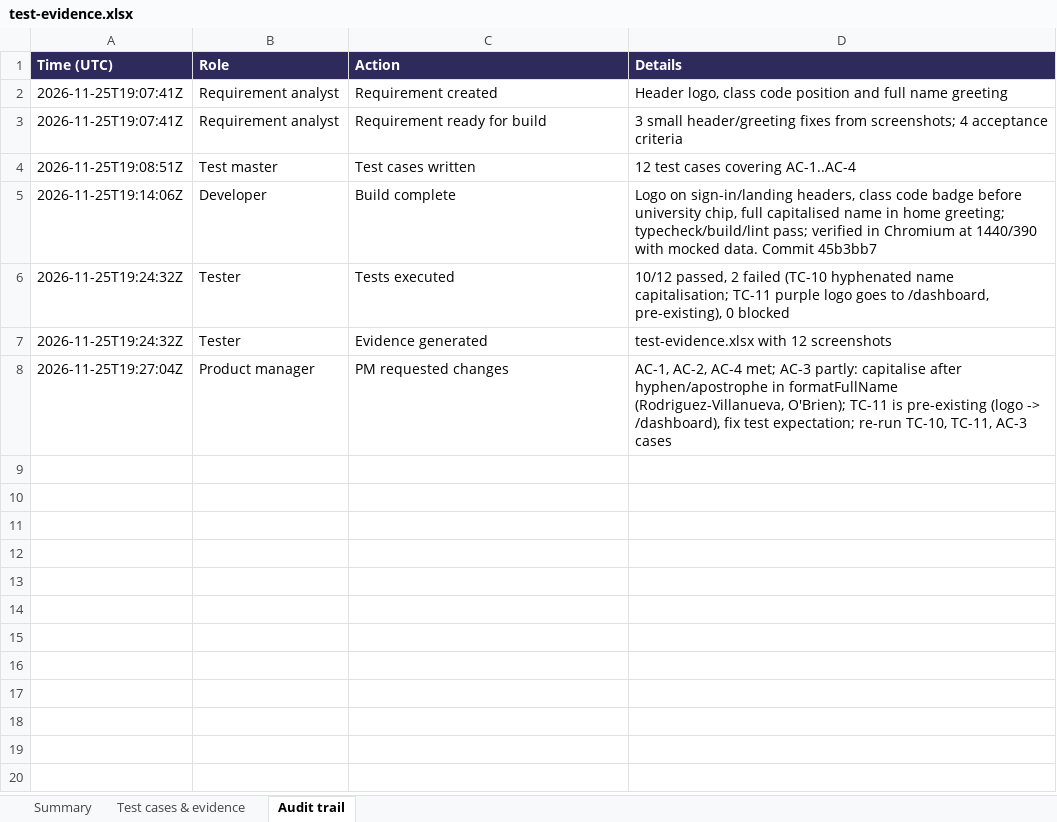
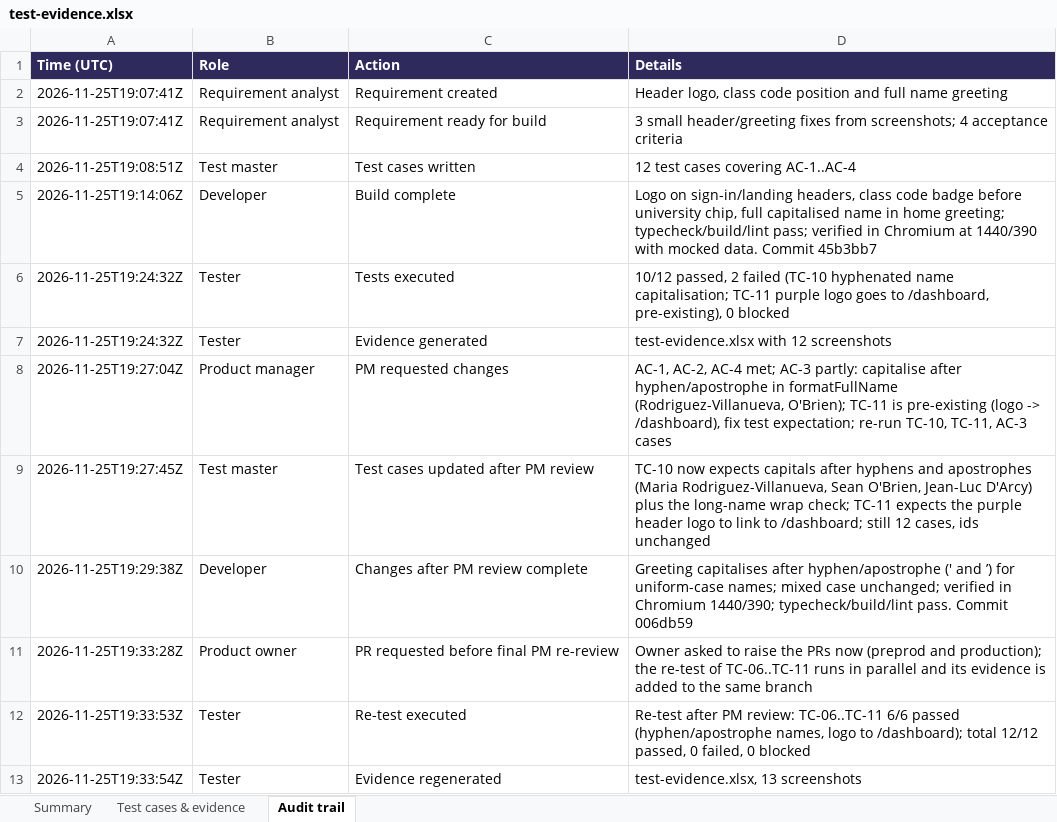
Before and after one commit to lalitdev14/scholar-sum-notes, an Excel workbook: docs/requirements/REQ-2026-11-25-header-logo-class-code-position-and-full/test-evidence.xlsx, sheet Audit trail, drawn as a sheet; values as stored, in another font and other column widths than the file's, no borders; the diff names each change by its address in the sheet, - before the commit and + after, or states it on an @@ line.

```diff
--- a/docs/requirements/REQ-2026-11-25-header-logo-class-code-position-and-full/test-evidence.xlsx (sheet Audit trail)
+++ b/docs/requirements/REQ-2026-11-25-header-logo-class-code-position-and-full/test-evidence.xlsx (sheet Audit trail)
+row 9: 2026-11-25T19:27:45Z | Test master | Test cases updated after PM review | TC-10 now expects capitals after hyphens and apostrophes (Maria Rodriguez-Villanueva, Sean O'Brien, Jean-Luc D'Arcy) plus the long-name wrap check; TC-11 expects the purple header logo to link to /dashboard; still 12 cases, ids unchanged
+row 10: 2026-11-25T19:29:38Z | Developer | Changes after PM review complete | Greeting capitalises after hyphen/apostrophe (' and ’) for uniform-case names; mixed case unchanged; verified in Chromium 1440/390; typecheck/build/lint pass. Commit 006db59
+row 11: 2026-11-25T19:33:28Z | Product owner | PR requested before final PM re-review | Owner asked to raise the PRs now (preprod and production); the re-test of TC-06..TC-11 runs in parallel and its evidence is added to the same branch
+row 12: 2026-11-25T19:33:53Z | Tester | Re-test executed | Re-test after PM review: TC-06..TC-11 6/6 passed (hyphen/apostrophe names, logo to /dashboard); total 12/12 passed, 0 failed, 0 blocked
+row 13: 2026-11-25T19:33:54Z | Tester | Evidence regenerated | test-evidence.xlsx, 13 screenshots
```
Also changed, not shown: sheet Test cases & evidence, sheet Summary, charts or pictures, 7 other files.
